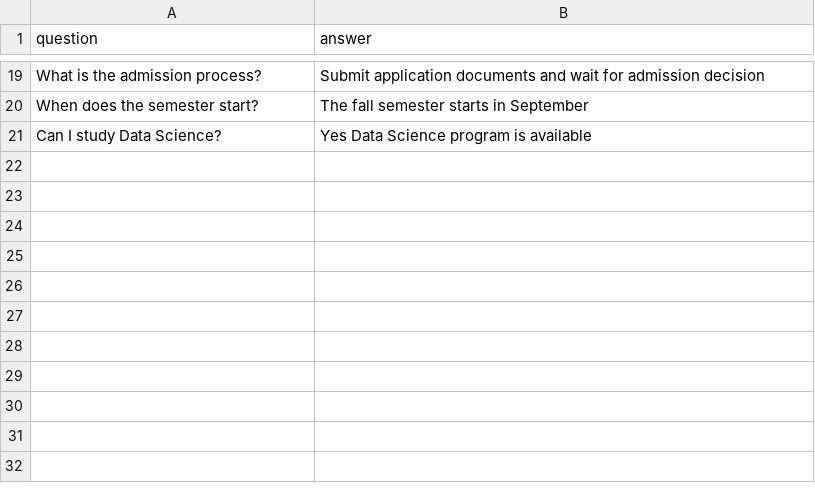
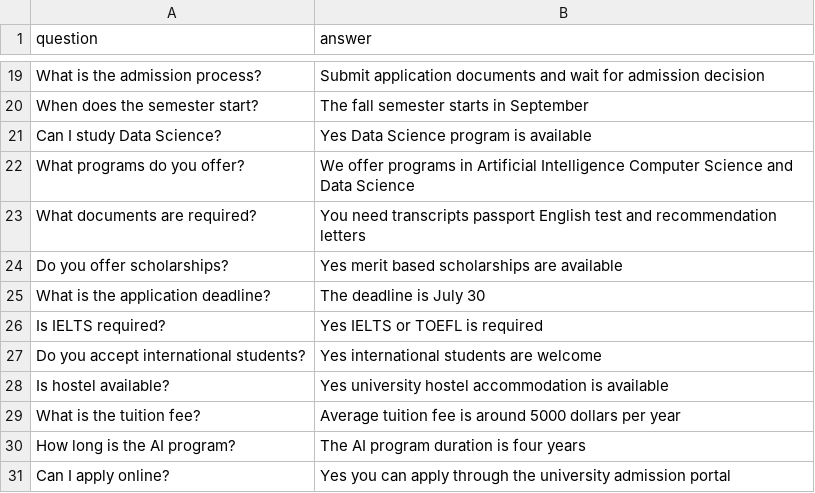
Before and after one commit to muhammadjunaid-ai/ai-university-admission-chatbot, a CSV file: dataset.csv, drawn as a sheet; only a part is shown, gaps mark what is left out; the diff names each change by its address in the sheet, - before the commit and + after, or states it on an @@ line.

Commit message:
Update dataset.csv with new FAQ entries
Added new FAQs regarding programs, documents, scholarships, and application details.

```diff
--- a/dataset.csv
+++ b/dataset.csv
+row 22: What programs do you offer? | We offer programs in Artificial Intelligence Computer Science and Data Science
+row 23: What documents are required? | You need transcripts passport English test and recommendation letters
+row 24: Do you offer scholarships? | Yes merit based scholarships are available
+row 25: What is the application deadline? | The deadline is July 30
+row 26: Is IELTS required? | Yes IELTS or TOEFL is required
+row 27: Do you accept international students? | Yes international students are welcome
+row 28: Is hostel available? | Yes university hostel accommodation is available
+row 29: What is the tuition fee? | Average tuition fee is around 5000 dollars per year
+row 30: How long is the AI program? | The AI program duration is four years
+row 31: Can I apply online? | Yes you can apply through the university admission portal
```
